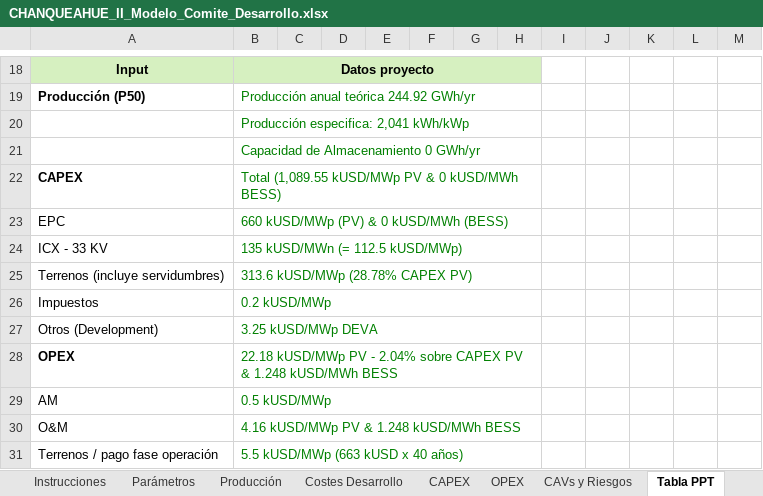
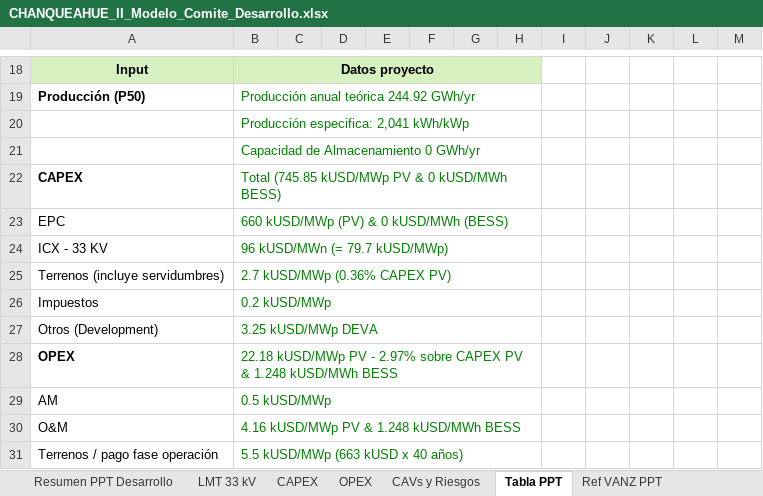
Before and after one commit to ATSProyectos/EnergiaCL, an Excel workbook: CHANQUEAHUE_II_Modelo_Comite_Desarrollo.xlsx, sheet Tabla PPT, drawn as a sheet; only a part is shown, gaps mark what is left out; values as stored, in another font and other column widths than the file's, no borders; the diff names each change by its address in the sheet, - before the commit and + after, or states it on an @@ line.

```diff
--- a/CHANQUEAHUE_II_Modelo_Comite_Desarrollo.xlsx (sheet Tabla PPT)
+++ b/CHANQUEAHUE_II_Modelo_Comite_Desarrollo.xlsx (sheet Tabla PPT)
+sheet tab: Resumen PPT Desarrollo
+sheet tab: LMT 33 kV
-B22: Total (1,089.55 kUSD/MWp PV & 0 kUSD/MWh BESS)
+B22: Total (745.85 kUSD/MWp PV & 0 kUSD/MWh BESS)
-B24: 135 kUSD/MWn (= 112.5 kUSD/MWp)
+B24: 96 kUSD/MWn (= 79.7 kUSD/MWp)
-B25: 313.6 kUSD/MWp (28.78% CAPEX PV)
+B25: 2.7 kUSD/MWp (0.36% CAPEX PV)
-B28: …PV - 2.04% sobre CAPEX…
+B28: …PV - 2.97% sobre CAPEX…
```
Also changed, not shown: sheet Costos Desarrollo Detalle, sheet Costes Desarrollo, sheet CAPEX, sheet OPEX, other sheet tabs, formulas that keep their value.
